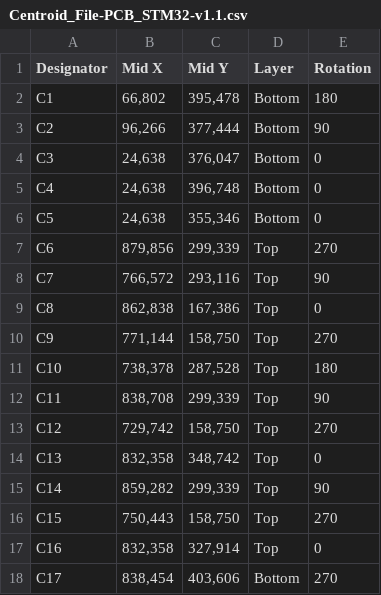
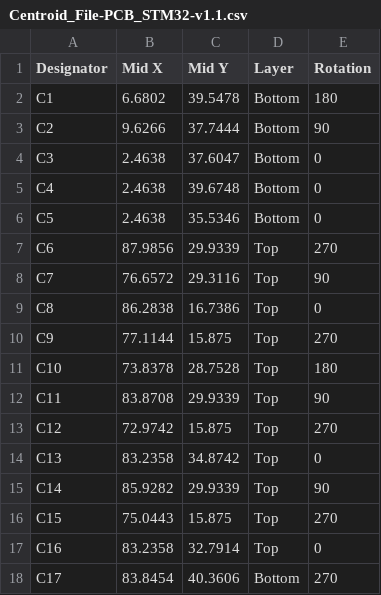
Before and after one commit to eSpark-Backup/brendanbezuko-stm32pcb, a CSV file: Design_Files/Pick n Place/Centroid_File-PCB_STM32-v1.1.csv, drawn as a sheet; only a part is shown; the diff covers the shown part only.

```diff
--- a/Design_Files/Pick n Place/Centroid_File-PCB_STM32-v1.1.csv
+++ b/Design_Files/Pick n Place/Centroid_File-PCB_STM32-v1.1.csv
@@ -2,17 +2,17 @@ Designator,Mid X,Mid Y,Layer,Rotation
-C1,"66,802","395,478",Bottom,180
-C2,"96,266","377,444",Bottom,90
-C3,"24,638","376,047",Bottom,0
-C4,"24,638","396,748",Bottom,0
-C5,"24,638","355,346",Bottom,0
-C6,"879,856","299,339",Top,270
-C7,"766,572","293,116",Top,90
-C8,"862,838","167,386",Top,0
-C9,"771,144","158,750",Top,270
-C10,"738,378","287,528",Top,180
-C11,"838,708","299,339",Top,90
-C12,"729,742","158,750",Top,270
-C13,"832,358","348,742",Top,0
-C14,"859,282","299,339",Top,90
-C15,"750,443","158,750",Top,270
-C16,"832,358","327,914",Top,0
-C17,"838,454","403,606",Bottom,270
+C1,6.6802,39.5478,Bottom,180,
+C2,9.6266,37.7444,Bottom,90,
+C3,2.4638,37.6047,Bottom,0,
+C4,2.4638,39.6748,Bottom,0,
+C5,2.4638,35.5346,Bottom,0,
+C6,87.9856,29.9339,Top,270,
+C7,76.6572,29.3116,Top,90,
+C8,86.2838,16.7386,Top,0,
+C9,77.1144,15.875,Top,270,
+C10,73.8378,28.7528,Top,180,
+C11,83.8708,29.9339,Top,90,
+C12,72.9742,15.875,Top,270,
+C13,83.2358,34.8742,Top,0,
+C14,85.9282,29.9339,Top,90,
+C15,75.0443,15.875,Top,270,
+C16,83.2358,32.7914,Top,0,
+C17,83.8454,40.3606,Bottom,270,
```
Also changed, not shown: 120 edited cells elsewhere in this file, Design_Files/Pick n Place/Pick Place for PCB_STM32-v1.1.csv, 44 other files.
